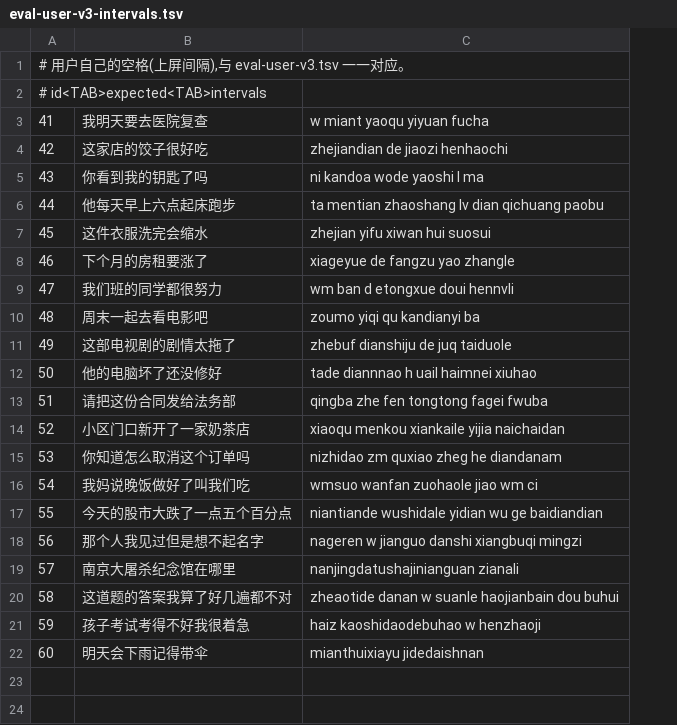
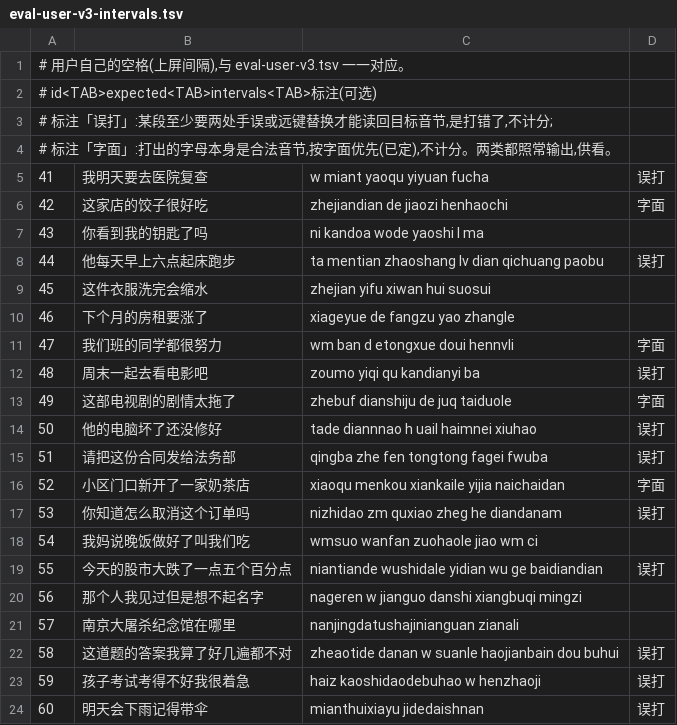
Before and after one commit to ukjent7/lueying, a TSV file: dicts/eval-user-v3-intervals.tsv, drawn as a sheet; addresses are those after the commit; the diff names each change by its address in the sheet, - before the commit and + after, or states it on an @@ line.

```diff
--- a/dicts/eval-user-v3-intervals.tsv
+++ b/dicts/eval-user-v3-intervals.tsv
+column D, rows 5-24: 误打 | 字面 |  | 误打 |  |  | 字面 | 误打 | 字面 | 误打 | 误打 | 字面 | 误打 |  | 误打 |  |  | 误打 | 误打 | 误打
+row 1: # 用户自己的空格(上屏间隔),与 eval-user-v3.tsv 一一对应。
+row 2: # id<TAB>expected<TAB>intervals<TAB>标注(可选)
@@ column A renumbered between rows 3 and 4 @@
```
Also changed, not shown: 1 other file.
